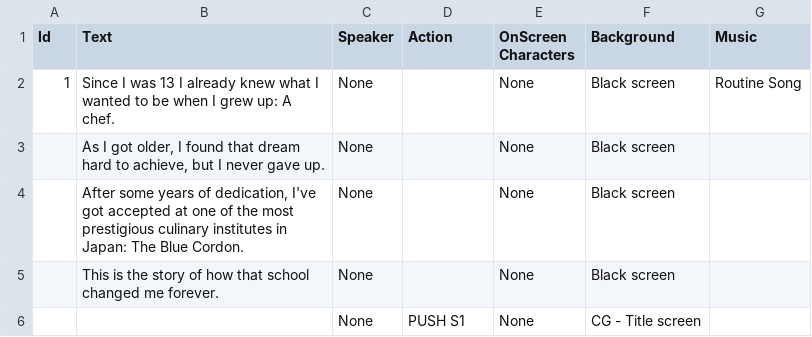
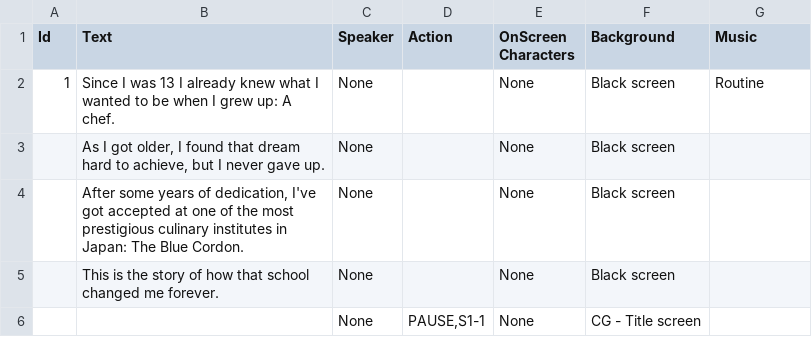
Before and after one commit to baianal-de-arte-moderna/nsfw-valentine-jam, a TSV file: Overcocked/SceneGenerator/scenes/S0.tsv, drawn as a sheet.

```diff
--- a/Overcocked/SceneGenerator/scenes/S0.tsv
+++ b/Overcocked/SceneGenerator/scenes/S0.tsv
@@ -1,3 +1,3 @@
 Id	Text	Speaker	Action	OnScreen Characters	Background	Music
-1	Since I was 13 I already knew what I wanted to be when I grew up: A chef.	None		None	Black screen	Routine Song
+1	Since I was 13 I already knew what I wanted to be when I grew up: A chef.	None		None	Black screen	Routine
 	As I got older, I found that dream hard to achieve, but I never gave up.	None		None	Black screen	
@@ -5,2 +5,2 @@ Id	Text	Speaker	Action	OnScreen Characters	Background	Music
 	This is the story of how that school changed me forever.	None		None	Black screen	
-		None	PUSH S1	None	CG - Title screen	
+		None	PAUSE,S1-1	None	CG - Title screen	
```
Also changed, not shown: Overcocked/SceneGenerator/scenes/S1.tsv, 35 other files.
